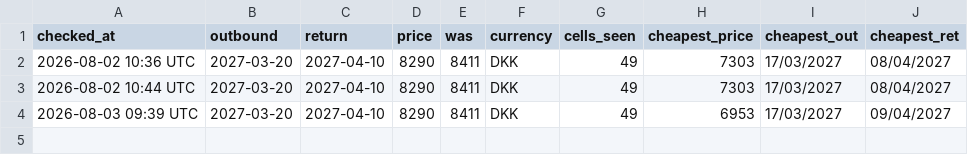
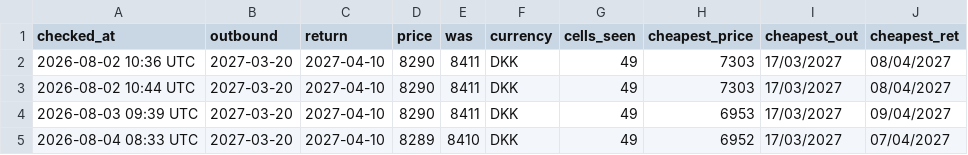
Before and after one commit to UnknowUserGuy/FlyBilletChecker, a CSV file: data/airchina_prices.csv, drawn as a sheet; the diff names each change by its address in the sheet, - before the commit and + after, or states it on an @@ line.

```diff
--- a/data/airchina_prices.csv
+++ b/data/airchina_prices.csv
+row 5: 2026-08-04 08:33 UTC | 2027-03-20 | 2027-04-10 | 8289 | 8410 | DKK | 49 | 6952 | 17/03/2027 | 07/04/2027
```
Also changed, not shown: data/prices.csv, 1 other file.
